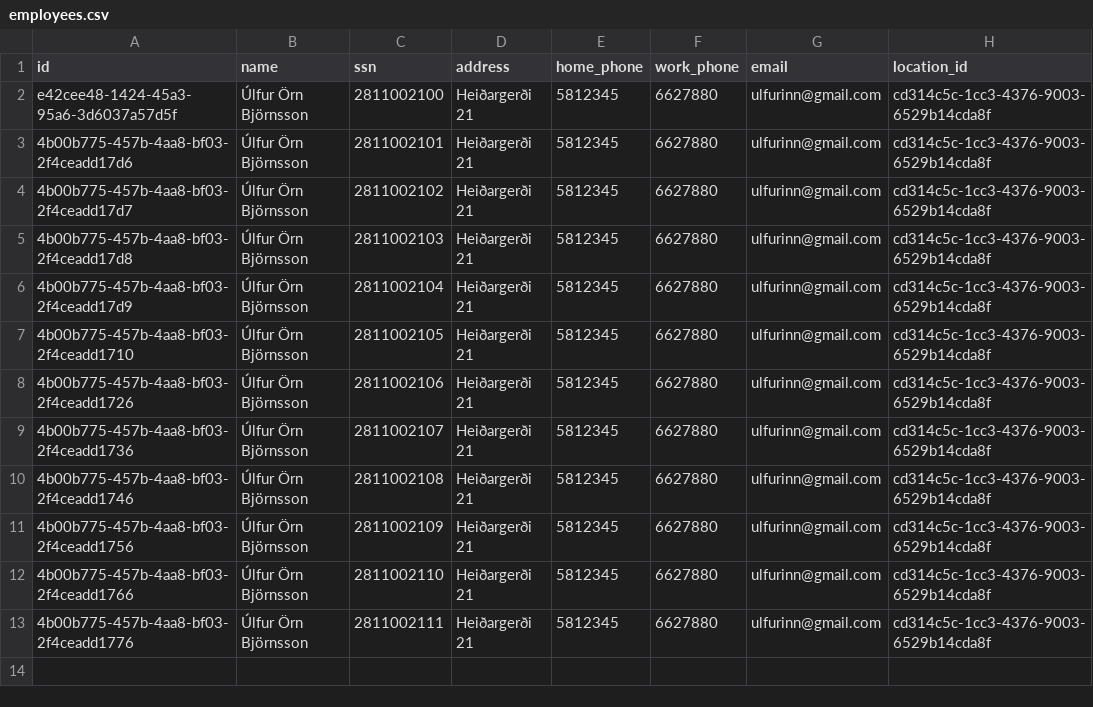
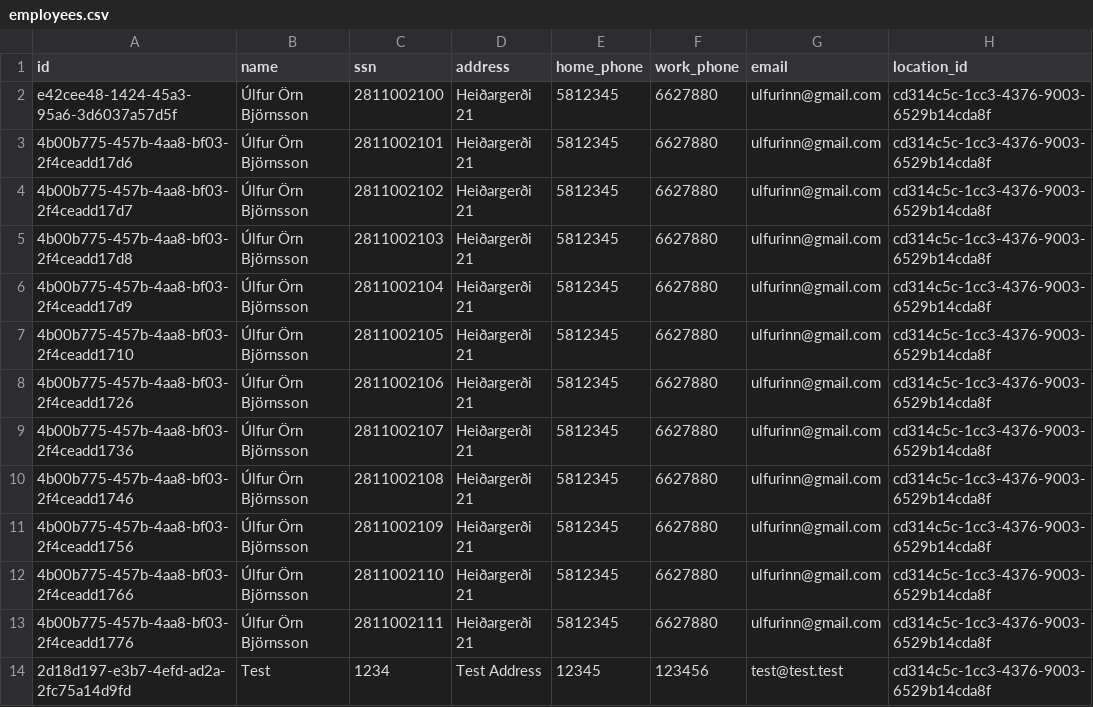
Before and after one commit to UlfurOrn/H38, a CSV file: src/database/data/employees.csv, drawn as a sheet.

```diff
--- a/src/database/data/employees.csv
+++ b/src/database/data/employees.csv
@@ -13 +13,2 @@ e42cee48-1424-45a3-95a6-3d6037a57d5f,Úlfur Örn Björnsson,2811002100,Heiðarge
 4b00b775-457b-4aa8-bf03-2f4ceadd1776,Úlfur Örn Björnsson,2811002111,Heiðargerði 21,5812345,6627880,ulfurinn@gmail.com,cd314c5c-1cc3-4376-9003-6529b14cda8f
+2d18d197-e3b7-4efd-ad2a-2fc75a14d9fd,Test,1234,Test Address,12345,123456,test@test.test,cd314c5c-1cc3-4376-9003-6529b14cda8f
```
Also changed, not shown: 6 other files.
